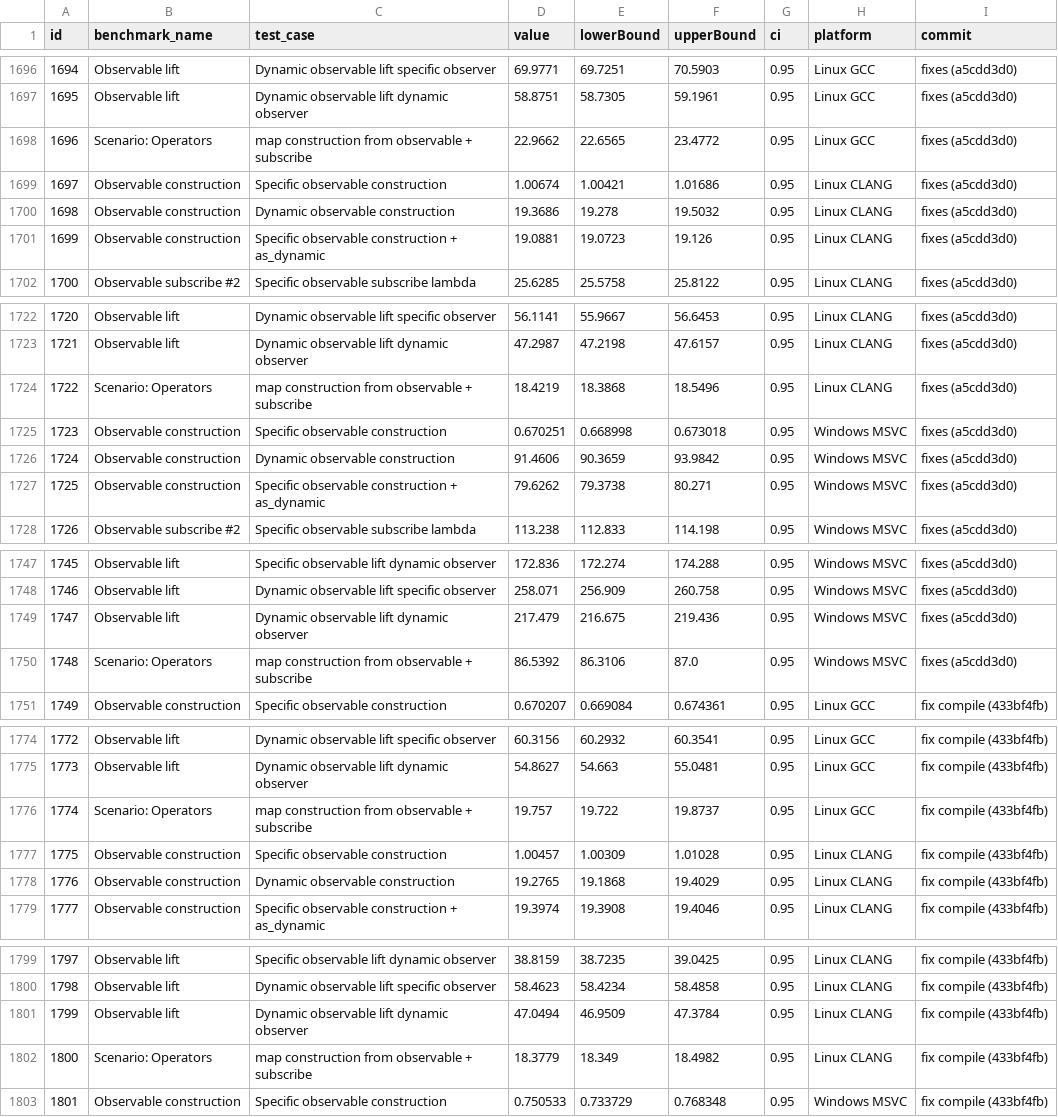
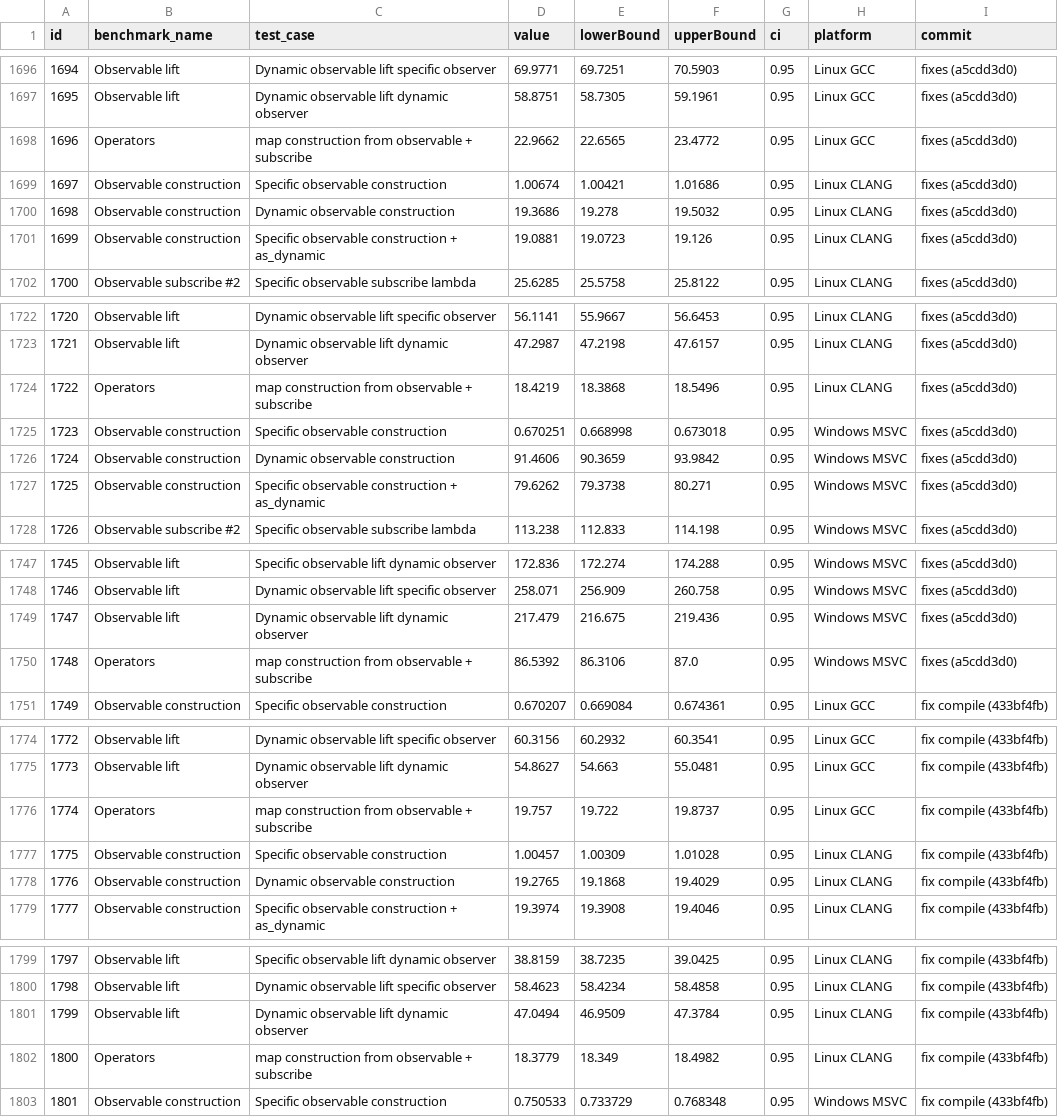
Before and after one commit to victimsnino/ReactivePlusPlus, a CSV file: results.csv, drawn as a sheet; only a part is shown, gaps mark what is left out; the diff covers the shown part only.

Commit message:
fix

```diff
--- a/results.csv
+++ b/results.csv
@@ -1697,3 +1697,3 @@ id,benchmark_name,test_case,value,lowerBound,upperBound,ci,platform,commit
 1695,Observable lift,Dynamic observable lift dynamic observer,58.8751,58.7305,59.1961,0.95,Linux GCC,fixes (a5cdd3d0)
-1696,Scenario: Operators,map construction from observable + subscribe,22.9662,22.6565,23.4772,0.95,Linux GCC,fixes (a5cdd3d0)
+1696,Operators,map construction from observable + subscribe,22.9662,22.6565,23.4772,0.95,Linux GCC,fixes (a5cdd3d0)
 1697,Observable construction,Specific observable construction,1.00674,1.00421,1.01686,0.95,Linux CLANG,fixes (a5cdd3d0)
@@ -1723,3 +1723,3 @@ id,benchmark_name,test_case,value,lowerBound,upperBound,ci,platform,commit
 1721,Observable lift,Dynamic observable lift dynamic observer,47.2987,47.2198,47.6157,0.95,Linux CLANG,fixes (a5cdd3d0)
-1722,Scenario: Operators,map construction from observable + subscribe,18.4219,18.3868,18.5496,0.95,Linux CLANG,fixes (a5cdd3d0)
+1722,Operators,map construction from observable + subscribe,18.4219,18.3868,18.5496,0.95,Linux CLANG,fixes (a5cdd3d0)
 1723,Observable construction,Specific observable construction,0.670251,0.668998,0.673018,0.95,Windows MSVC,fixes (a5cdd3d0)
@@ -1749,3 +1749,3 @@ id,benchmark_name,test_case,value,lowerBound,upperBound,ci,platform,commit
 1747,Observable lift,Dynamic observable lift dynamic observer,217.479,216.675,219.436,0.95,Windows MSVC,fixes (a5cdd3d0)
-1748,Scenario: Operators,map construction from observable + subscribe,86.5392,86.3106,87.0,0.95,Windows MSVC,fixes (a5cdd3d0)
+1748,Operators,map construction from observable + subscribe,86.5392,86.3106,87.0,0.95,Windows MSVC,fixes (a5cdd3d0)
 1749,Observable construction,Specific observable construction,0.670207,0.669084,0.674361,0.95,Linux GCC,fix compile (433bf4fb)
@@ -1775,3 +1775,3 @@ id,benchmark_name,test_case,value,lowerBound,upperBound,ci,platform,commit
 1773,Observable lift,Dynamic observable lift dynamic observer,54.8627,54.663,55.0481,0.95,Linux GCC,fix compile (433bf4fb)
-1774,Scenario: Operators,map construction from observable + subscribe,19.757,19.722,19.8737,0.95,Linux GCC,fix compile (433bf4fb)
+1774,Operators,map construction from observable + subscribe,19.757,19.722,19.8737,0.95,Linux GCC,fix compile (433bf4fb)
 1775,Observable construction,Specific observable construction,1.00457,1.00309,1.01028,0.95,Linux CLANG,fix compile (433bf4fb)
@@ -1801,3 +1801,3 @@ id,benchmark_name,test_case,value,lowerBound,upperBound,ci,platform,commit
 1799,Observable lift,Dynamic observable lift dynamic observer,47.0494,46.9509,47.3784,0.95,Linux CLANG,fix compile (433bf4fb)
-1800,Scenario: Operators,map construction from observable + subscribe,18.3779,18.349,18.4982,0.95,Linux CLANG,fix compile (433bf4fb)
+1800,Operators,map construction from observable + subscribe,18.3779,18.349,18.4982,0.95,Linux CLANG,fix compile (433bf4fb)
 1801,Observable construction,Specific observable construction,0.750533,0.733729,0.768348,0.95,Windows MSVC,fix compile (433bf4fb)
```
Also changed, not shown: 142 edited cells elsewhere in this file.
